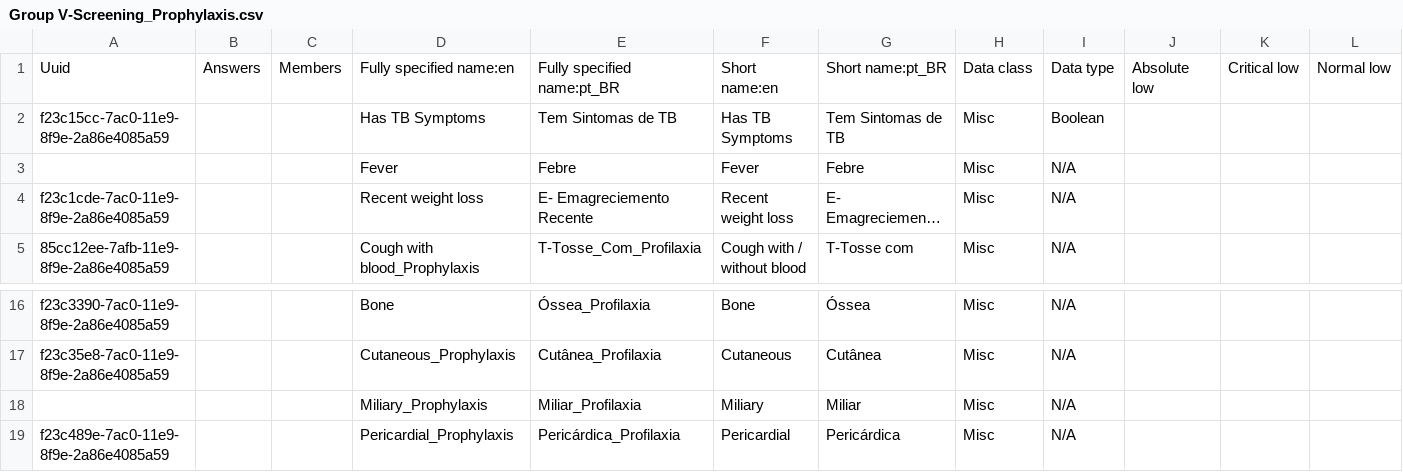
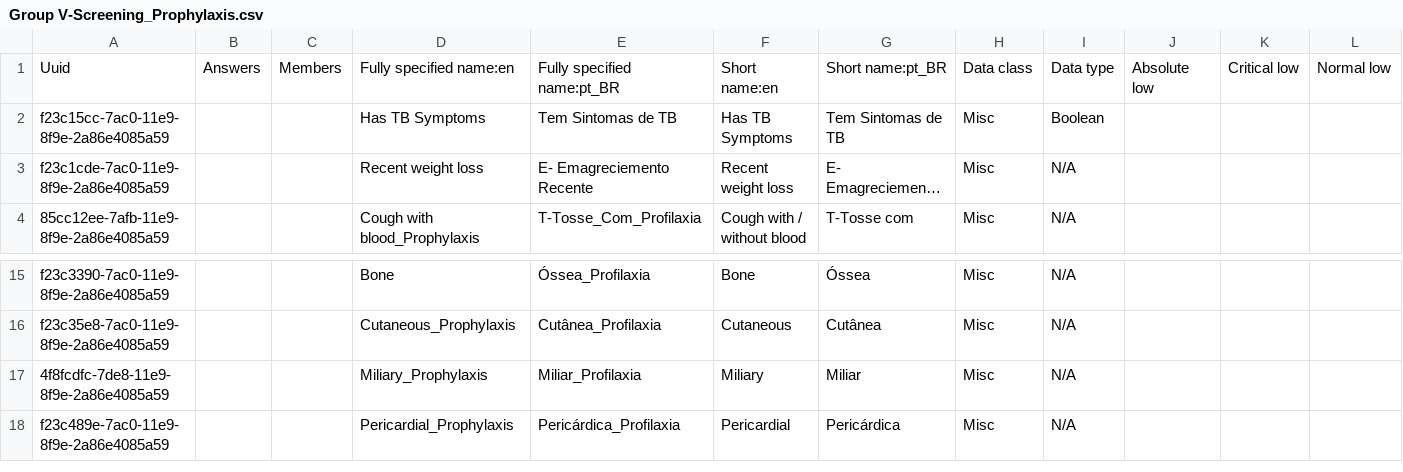
Before and after one commit to esaude/sesp-bahmni-metadata, a CSV file: configuration/concepts/Group V-Screening_Prophylaxis.csv, drawn as a sheet; only a part is shown, gaps mark what is left out; long unchanged cells end in …; removed rows and columns are numbered as before the commit, all else as after; rows hold the shown columns only; the diff names each change by its address in the sheet, - before the commit and + after, or states it on an @@ line.

Commit message:
Sushant Patil | MPOC-236 Update Csv  Group V-Screening / Prophylaxis

```diff
--- a/configuration/concepts/Group V-Screening_Prophylaxis.csv
+++ b/configuration/concepts/Group V-Screening_Prophylaxis.csv
-row 3:  |  |  | Fever | Febre | Fever | Febre | Misc | N/A
-A17: (empty)
+A17: 4f8fcdfc-7de8-11e9-8f9e-2a86e4085a59
```
Also changed, not shown: 1 other file.
